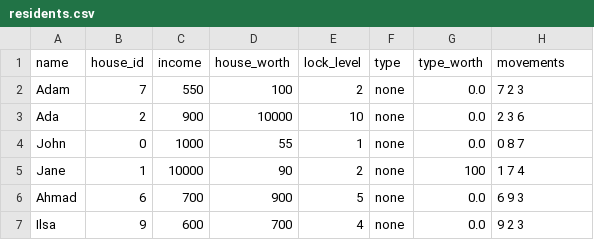
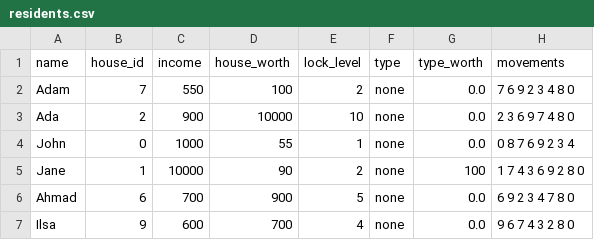
Before and after one commit to abdullahejazjanjua/Cul-de-Sac-Crook, a CSV file: residents.csv, drawn as a sheet.

Commit message:
Implemented Diary using Linked List, Implemented Escape System, Hashmap and file handling for displaying scoreboard of players

```diff
--- a/residents.csv
+++ b/residents.csv
@@ -1,7 +1,7 @@
 name,house_id,income,house_worth,lock_level,type,type_worth,movements
-Adam,7,550,100,2,"none",0.0,7 2 3
-Ada,2,900,10000,10,"none",0.0,2 3 6
-John, 0, 1000, 55,1,"none",0.0,0 8 7
-Jane, 1, 10000, 90,2,"none",100,1 7 4
-Ahmad,6,700,900,5,"none",0.0,6 9 3
-Ilsa,9,600,700,4,"none",0.0,9 2 3
+Adam,7,550,100,2,"none",0.0,7 6 9 2 3 4 8 0
+Ada,2,900,10000,10,"none",0.0,2 3 6 9 7 4 8 0
+John,0,1000,55,1,"none",0.0,0 8 7 6 9 2 3 4
+Jane,1,10000,90,2,"none",100,1 7 4 3 6 9 2 8 0
+Ahmad,6,700,900,5,"none",0.0,6 9 2 3 4 7 8 0
+Ilsa,9,600,700,4,"none",0.0,9 6 7 4 3 2 8 0
```
Also changed, not shown: 8 other files.
